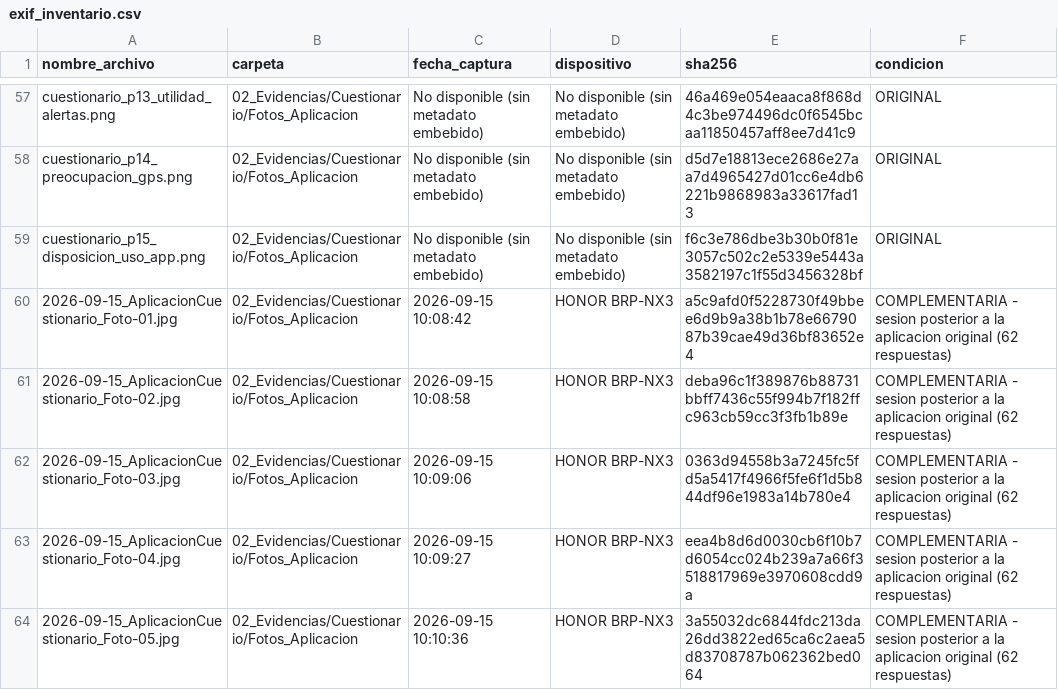
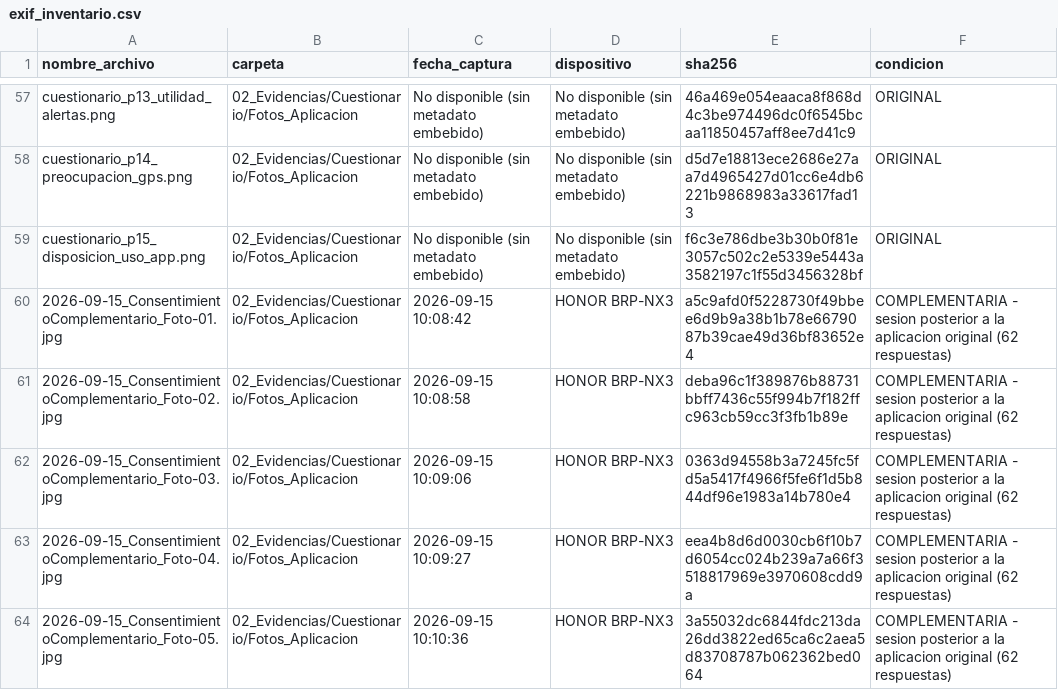
Before and after one commit to AlanNVR/SIMPA_ISR401, a CSV file: 10_Autoria/exif_inventario.csv, drawn as a sheet; only a part is shown, gaps mark what is left out.

Commit message:
fix(A6.5): renombrar fotos y actualizar referencias a consentimiento complementario

```diff
--- a/10_Autoria/exif_inventario.csv
+++ b/10_Autoria/exif_inventario.csv
@@ -59,6 +59,6 @@ cuestionario_p14_preocupacion_gps.png;02_Evidencias/Cuestionario/Fotos_Aplicacio
 cuestionario_p15_disposicion_uso_app.png;02_Evidencias/Cuestionario/Fotos_Aplicacion;No disponible (sin metadato embebido);No disponible (sin metadato embebido);f6c3e786dbe3b30b0f81e3057c502c2e5339e5443a3582197c1f55d3456328bf;ORIGINAL
-2026-09-15_AplicacionCuestionario_Foto-01.jpg;02_Evidencias/Cuestionario/Fotos_Aplicacion;2026-09-15 10:08:42;HONOR BRP-NX3;a5c9afd0f5228730f49bbee6d9b9a38b1b78e6679087b39cae49d36bf83652e4;COMPLEMENTARIA - sesion posterior a la aplicacion original (62 respuestas)
-2026-09-15_AplicacionCuestionario_Foto-02.jpg;02_Evidencias/Cuestionario/Fotos_Aplicacion;2026-09-15 10:08:58;HONOR BRP-NX3;deba96c1f389876b88731bbff7436c55f994b7f182ffc963cb59cc3f3fb1b89e;COMPLEMENTARIA - sesion posterior a la aplicacion original (62 respuestas)
-2026-09-15_AplicacionCuestionario_Foto-03.jpg;02_Evidencias/Cuestionario/Fotos_Aplicacion;2026-09-15 10:09:06;HONOR BRP-NX3;0363d94558b3a7245fc5fd5a5417f4966f5fe6f1d5b844df96e1983a14b780e4;COMPLEMENTARIA - sesion posterior a la aplicacion original (62 respuestas)
-2026-09-15_AplicacionCuestionario_Foto-04.jpg;02_Evidencias/Cuestionario/Fotos_Aplicacion;2026-09-15 10:09:27;HONOR BRP-NX3;eea4b8d6d0030cb6f10b7d6054cc024b239a7a66f3518817969e3970608cdd9a;COMPLEMENTARIA - sesion posterior a la aplicacion original (62 respuestas)
-2026-09-15_AplicacionCuestionario_Foto-05.jpg;02_Evidencias/Cuestionario/Fotos_Aplicacion;2026-09-15 10:10:36;HONOR BRP-NX3;3a55032dc6844fdc213da26dd3822ed65ca6c2aea5d83708787b062362bed064;COMPLEMENTARIA - sesion posterior a la aplicacion original (62 respuestas)
+2026-09-15_ConsentimientoComplementario_Foto-01.jpg;02_Evidencias/Cuestionario/Fotos_Aplicacion;2026-09-15 10:08:42;HONOR BRP-NX3;a5c9afd0f5228730f49bbee6d9b9a38b1b78e6679087b39cae49d36bf83652e4;COMPLEMENTARIA - sesion posterior a la aplicacion original (62 respuestas)
+2026-09-15_ConsentimientoComplementario_Foto-02.jpg;02_Evidencias/Cuestionario/Fotos_Aplicacion;2026-09-15 10:08:58;HONOR BRP-NX3;deba96c1f389876b88731bbff7436c55f994b7f182ffc963cb59cc3f3fb1b89e;COMPLEMENTARIA - sesion posterior a la aplicacion original (62 respuestas)
+2026-09-15_ConsentimientoComplementario_Foto-03.jpg;02_Evidencias/Cuestionario/Fotos_Aplicacion;2026-09-15 10:09:06;HONOR BRP-NX3;0363d94558b3a7245fc5fd5a5417f4966f5fe6f1d5b844df96e1983a14b780e4;COMPLEMENTARIA - sesion posterior a la aplicacion original (62 respuestas)
+2026-09-15_ConsentimientoComplementario_Foto-04.jpg;02_Evidencias/Cuestionario/Fotos_Aplicacion;2026-09-15 10:09:27;HONOR BRP-NX3;eea4b8d6d0030cb6f10b7d6054cc024b239a7a66f3518817969e3970608cdd9a;COMPLEMENTARIA - sesion posterior a la aplicacion original (62 respuestas)
+2026-09-15_ConsentimientoComplementario_Foto-05.jpg;02_Evidencias/Cuestionario/Fotos_Aplicacion;2026-09-15 10:10:36;HONOR BRP-NX3;3a55032dc6844fdc213da26dd3822ed65ca6c2aea5d83708787b062362bed064;COMPLEMENTARIA - sesion posterior a la aplicacion original (62 respuestas)
```
Also changed, not shown: 6 other files.
